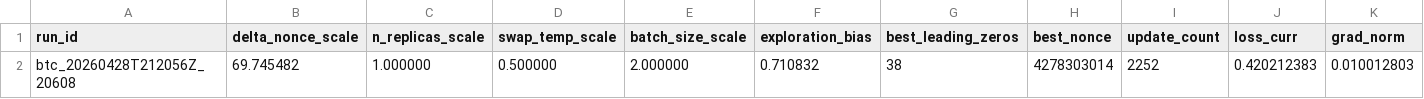
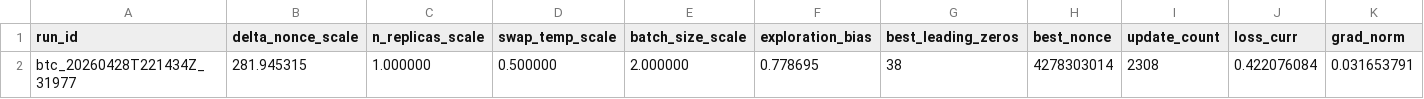
Before and after one commit to vgacofc/lumvorax2, a CSV file: src/advanced_calculations/bitcoin_quantum_mining/config/btc_nx48_last.csv, drawn as a sheet; only a part is shown; removed rows and columns are numbered as before the commit, all else as after; rows hold the shown columns only; the diff names each change by its address in the sheet, - before the commit and + after, or states it on an @@ line.

```diff
--- a/src/advanced_calculations/bitcoin_quantum_mining/config/btc_nx48_last.csv
+++ b/src/advanced_calculations/bitcoin_quantum_mining/config/btc_nx48_last.csv
-row 2: btc_20260428T212056Z_20608 | 69.745482 | 1.000000 | 0.500000 | 2.000000 | 0.710832 | 38 | 4278303014 | 2252 | 0.420212383 | 0.010012803
+row 2: btc_20260428T221434Z_31977 | 281.945315 | 1.000000 | 0.500000 | 2.000000 | 0.778695 | 38 | 4278303014 | 2308 | 0.422076084 | 0.031653791
```
Also changed, not shown: 19 other files.
